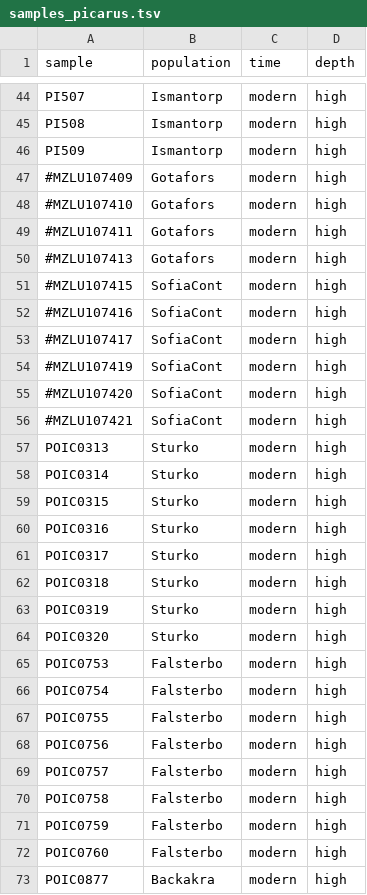
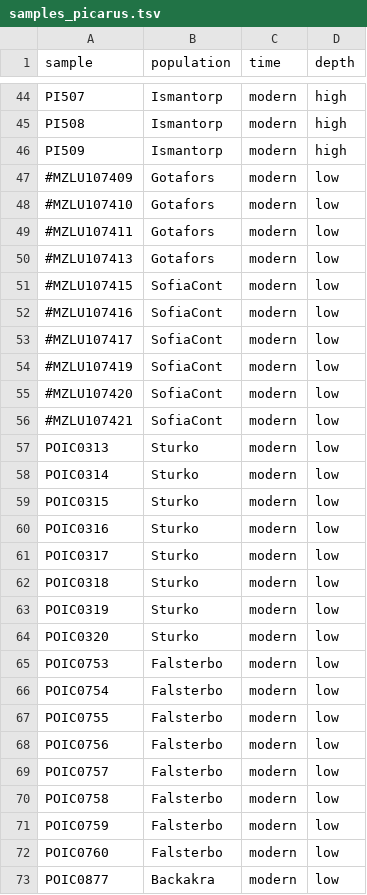
Before and after one commit to zjnolen/polyommatini-landcover-diversity, a TSV file: config/samples_picarus.tsv, drawn as a sheet; only a part is shown, gaps mark what is left out; the diff covers the shown part only.

Commit message:
Update sample and units lists

```diff
--- a/config/samples_picarus.tsv
+++ b/config/samples_picarus.tsv
@@ -46,28 +46,28 @@ PI508	Ismantorp	modern	high
 PI509	Ismantorp	modern	high
-#MZLU107409	Gotafors	modern	high
-#MZLU107410	Gotafors	modern	high
-#MZLU107411	Gotafors	modern	high
-#MZLU107413	Gotafors	modern	high
-#MZLU107415	SofiaCont	modern	high
-#MZLU107416	SofiaCont	modern	high
-#MZLU107417	SofiaCont	modern	high
-#MZLU107419	SofiaCont	modern	high
-#MZLU107420	SofiaCont	modern	high
-#MZLU107421	SofiaCont	modern	high
-POIC0313	Sturko	modern	high
-POIC0314	Sturko	modern	high
-POIC0315	Sturko	modern	high
-POIC0316	Sturko	modern	high
-POIC0317	Sturko	modern	high
-POIC0318	Sturko	modern	high
-POIC0319	Sturko	modern	high
-POIC0320	Sturko	modern	high
-POIC0753	Falsterbo	modern	high
-POIC0754	Falsterbo	modern	high
-POIC0755	Falsterbo	modern	high
-POIC0756	Falsterbo	modern	high
-POIC0757	Falsterbo	modern	high
-POIC0758	Falsterbo	modern	high
-POIC0759	Falsterbo	modern	high
-POIC0760	Falsterbo	modern	high
-POIC0877	Backakra	modern	high
+#MZLU107409	Gotafors	modern	low
+#MZLU107410	Gotafors	modern	low
+#MZLU107411	Gotafors	modern	low
+#MZLU107413	Gotafors	modern	low
+#MZLU107415	SofiaCont	modern	low
+#MZLU107416	SofiaCont	modern	low
+#MZLU107417	SofiaCont	modern	low
+#MZLU107419	SofiaCont	modern	low
+#MZLU107420	SofiaCont	modern	low
+#MZLU107421	SofiaCont	modern	low
+POIC0313	Sturko	modern	low
+POIC0314	Sturko	modern	low
+POIC0315	Sturko	modern	low
+POIC0316	Sturko	modern	low
+POIC0317	Sturko	modern	low
+POIC0318	Sturko	modern	low
+POIC0319	Sturko	modern	low
+POIC0320	Sturko	modern	low
+POIC0753	Falsterbo	modern	low
+POIC0754	Falsterbo	modern	low
+POIC0755	Falsterbo	modern	low
+POIC0756	Falsterbo	modern	low
+POIC0757	Falsterbo	modern	low
+POIC0758	Falsterbo	modern	low
+POIC0759	Falsterbo	modern	low
+POIC0760	Falsterbo	modern	low
+POIC0877	Backakra	modern	low
```
Also changed, not shown: 30 edited cells elsewhere in this file, config/samples_csemiargus.tsv, 1 other file.
